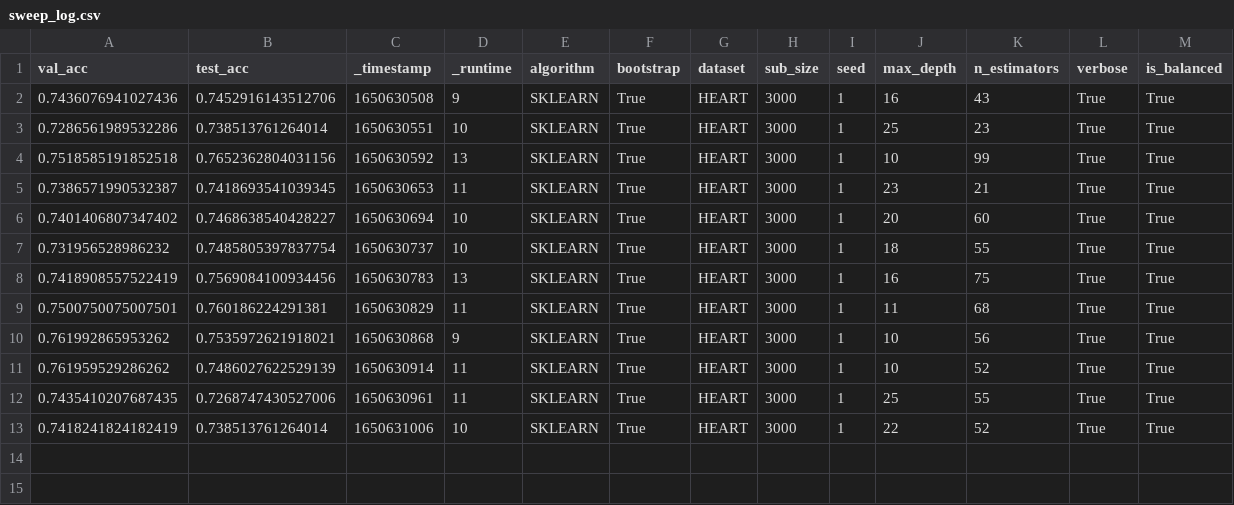
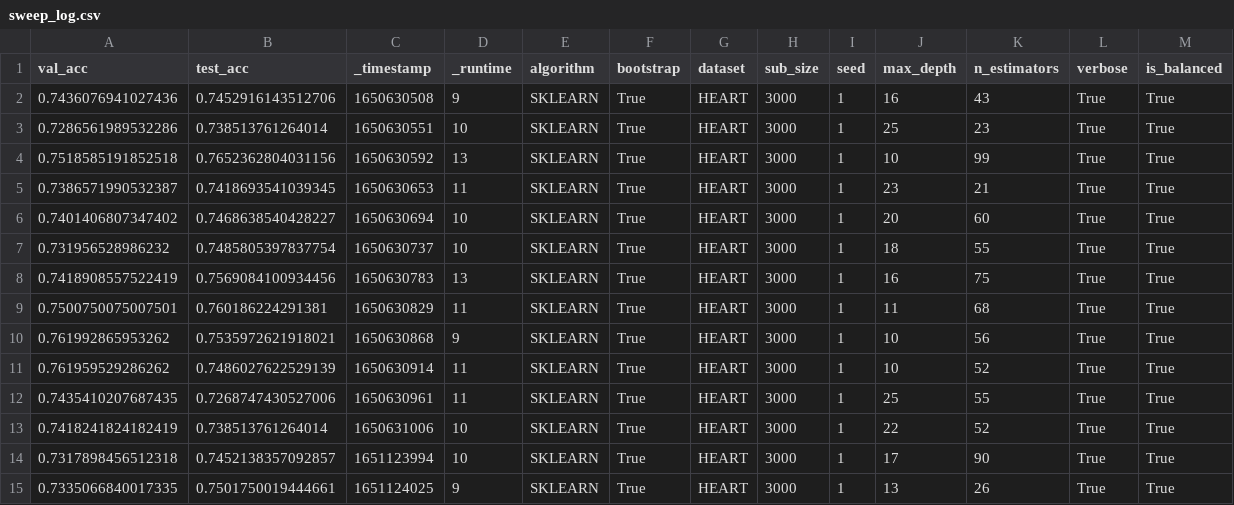
Before and after one commit to ThrunGroup/FastForest, a CSV file: hyperparams_sweep/sweep_log.csv, drawn as a sheet; the diff names each change by its address in the sheet, - before the commit and + after, or states it on an @@ line.

```diff
--- a/hyperparams_sweep/sweep_log.csv
+++ b/hyperparams_sweep/sweep_log.csv
+row 14: 0.7317898456512318 | 0.7452138357092857 | 1651123994 | 10 | SKLEARN | True | HEART | 3000 | 1 | 17 | 90 | True | True
+row 15: 0.7335066840017335 | 0.7501750019444661 | 1651124025 | 9 | SKLEARN | True | HEART | 3000 | 1 | 13 | 26 | True | True
```
Also changed, not shown: 5 other files.
